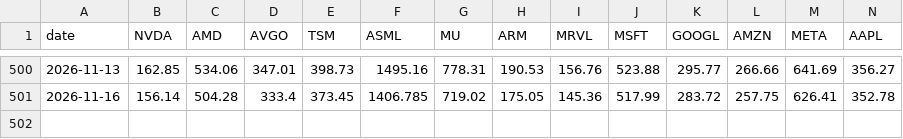
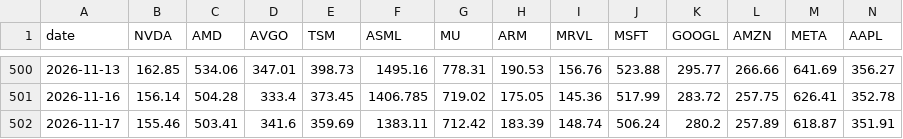
Before and after one commit to mliu86574-png/ai-stocks-radar, a CSV file: data/closes.csv, drawn as a sheet; only a part is shown, gaps mark what is left out; rows hold the shown columns only; the diff names each change by its address in the sheet, - before the commit and + after, or states it on an @@ line.

```diff
--- a/data/closes.csv
+++ b/data/closes.csv
+row 502: 2026-11-17 | 155.46 | 503.41 | 341.6 | 359.69 | 1383.11 | 712.42 | 183.39 | 148.74 | 506.24 | 280.2 | 257.89 | 618.87 | 351.91
```
Also changed, not shown: data/stocks.csv, 5 other files.
